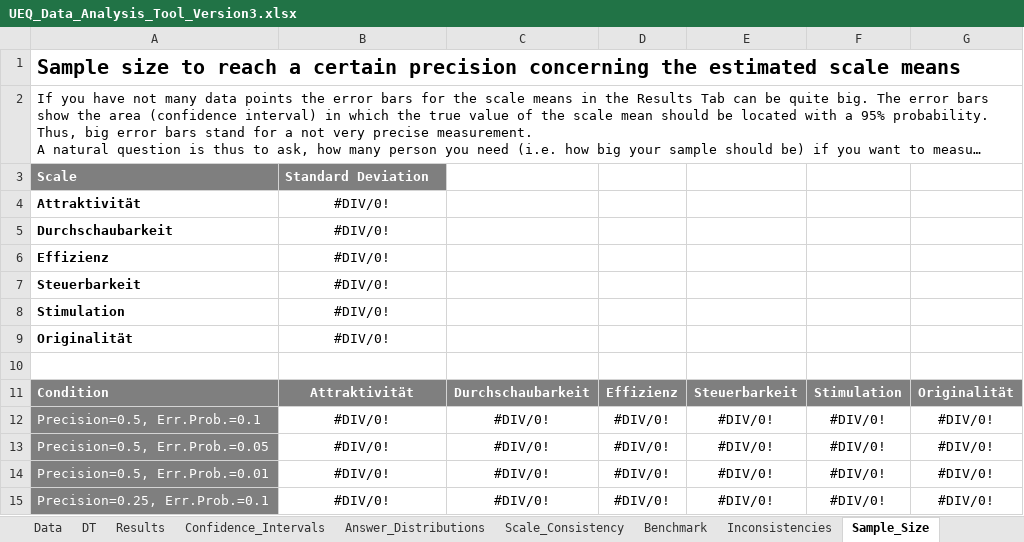
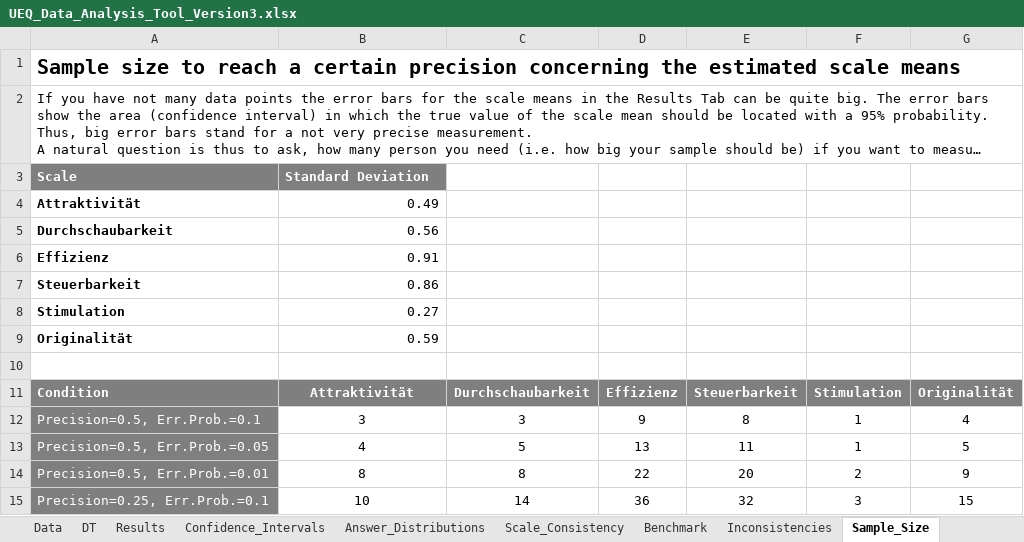
Before and after one commit to Laemmermann/BA, an Excel workbook: UEQ/Data_Analysis_Tools/UEQ_Data_Analysis_Tool_Version3.xlsx, sheet Sample_Size, drawn as a sheet; only a part is shown; long unchanged cells end in …; values as stored, in another font and other column widths than the file's, no borders; the diff covers the shown part only; the diff names each change by its address in the sheet, - before the commit and + after, or states it on an @@ line.

```diff
--- a/UEQ/Data_Analysis_Tools/UEQ_Data_Analysis_Tool_Version3.xlsx (sheet Sample_Size)
+++ b/UEQ/Data_Analysis_Tools/UEQ_Data_Analysis_Tool_Version3.xlsx (sheet Sample_Size)
-B4: #DIV/0!
+B4: 0.49
-B4:B9 alignment: center
+B4:B9 alignment: right
-B5: #DIV/0!
+B5: 0.56
-B6: #DIV/0!
+B6: 0.91
-B7: #DIV/0!
+B7: 0.86
-B8: #DIV/0!
+B8: 0.27
-B9: #DIV/0!
+B9: 0.59
-B12: #DIV/0!
+B12: 3
-C12: #DIV/0!
+C12: 3
-D12: #DIV/0!
+D12: 9
-E12: #DIV/0!
+E12: 8
-F12:F13: #DIV/0!
+F12:F13: 1
-G12: #DIV/0!
+G12: 4
-B13: #DIV/0!
+B13: 4
-C13: #DIV/0!
+C13: 5
-D13: #DIV/0!
+D13: 13
-E13: #DIV/0!
+E13: 11
-G13: #DIV/0!
+G13: 5
-B14: #DIV/0!
+B14: 8
-C14: #DIV/0!
+C14: 8
-D14: #DIV/0!
+D14: 22
-E14: #DIV/0!
+E14: 20
-F14: #DIV/0!
+F14: 2
-G14: #DIV/0!
+G14: 9
-B15: #DIV/0!
+B15: 10
-C15: #DIV/0!
+C15: 14
-D15: #DIV/0!
+D15: 36
-E15: #DIV/0!
+E15: 32
-F15: #DIV/0!
+F15: 3
-G15: #DIV/0!
+G15: 15
```
Also changed, not shown: 30 edited cells elsewhere in this sheet, sheet Confidence_Intervals, sheet DT, sheet Results, sheet Scale_Consistency, sheet Inconsistencies, sheet Data, 3 more sheets, formulas that keep their value, charts or pictures, 33 other files.
